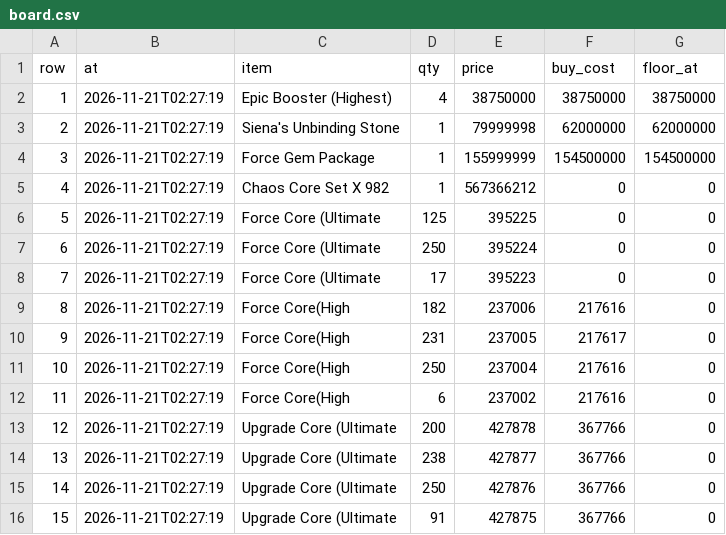
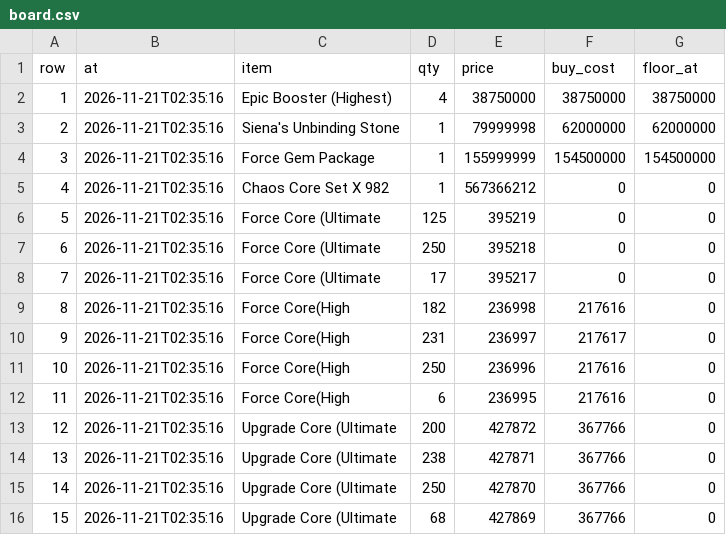
Before and after one commit to tl45663035/cabal_trade, a CSV file: profit_reports/cang/artifacts/board.csv, drawn as a sheet.

```diff
--- a/profit_reports/cang/artifacts/board.csv
+++ b/profit_reports/cang/artifacts/board.csv
@@ -1,16 +1,16 @@
 row,at,item,qty,price,buy_cost,floor_at
-1,2026-11-21T02:27:19,Epic Booster (Highest),4,38750000,38750000,38750000
-2,2026-11-21T02:27:19,Siena's Unbinding Stone,1,79999998,62000000,62000000
-3,2026-11-21T02:27:19,Force Gem Package,1,155999999,154500000,154500000
-4,2026-11-21T02:27:19,Chaos Core Set X 982,1,567366212,0,0
-5,2026-11-21T02:27:19,Force Core (Ultimate,125,395225,0,0
-6,2026-11-21T02:27:19,Force Core (Ultimate,250,395224,0,0
-7,2026-11-21T02:27:19,Force Core (Ultimate,17,395223,0,0
-8,2026-11-21T02:27:19,Force Core(High,182,237006,217616,0
-9,2026-11-21T02:27:19,Force Core(High,231,237005,217617,0
-10,2026-11-21T02:27:19,Force Core(High,250,237004,217616,0
-11,2026-11-21T02:27:19,Force Core(High,6,237002,217616,0
-12,2026-11-21T02:27:19,Upgrade Core (Ultimate,200,427878,367766,0
-13,2026-11-21T02:27:19,Upgrade Core (Ultimate,238,427877,367766,0
-14,2026-11-21T02:27:19,Upgrade Core (Ultimate,250,427876,367766,0
-15,2026-11-21T02:27:19,Upgrade Core (Ultimate,91,427875,367766,0
+1,2026-11-21T02:35:16,Epic Booster (Highest),4,38750000,38750000,38750000
+2,2026-11-21T02:35:16,Siena's Unbinding Stone,1,79999998,62000000,62000000
+3,2026-11-21T02:35:16,Force Gem Package,1,155999999,154500000,154500000
+4,2026-11-21T02:35:16,Chaos Core Set X 982,1,567366212,0,0
+5,2026-11-21T02:35:16,Force Core (Ultimate,125,395219,0,0
+6,2026-11-21T02:35:16,Force Core (Ultimate,250,395218,0,0
+7,2026-11-21T02:35:16,Force Core (Ultimate,17,395217,0,0
+8,2026-11-21T02:35:16,Force Core(High,182,236998,217616,0
+9,2026-11-21T02:35:16,Force Core(High,231,236997,217617,0
+10,2026-11-21T02:35:16,Force Core(High,250,236996,217616,0
+11,2026-11-21T02:35:16,Force Core(High,6,236995,217616,0
+12,2026-11-21T02:35:16,Upgrade Core (Ultimate,200,427872,367766,0
+13,2026-11-21T02:35:16,Upgrade Core (Ultimate,238,427871,367766,0
+14,2026-11-21T02:35:16,Upgrade Core (Ultimate,250,427870,367766,0
+15,2026-11-21T02:35:16,Upgrade Core (Ultimate,68,427869,367766,0
```
Also changed, not shown: profit_reports/cang/artifacts/networth_history.csv, profit_reports/cang/artifacts/sales.csv, 4 other files.
